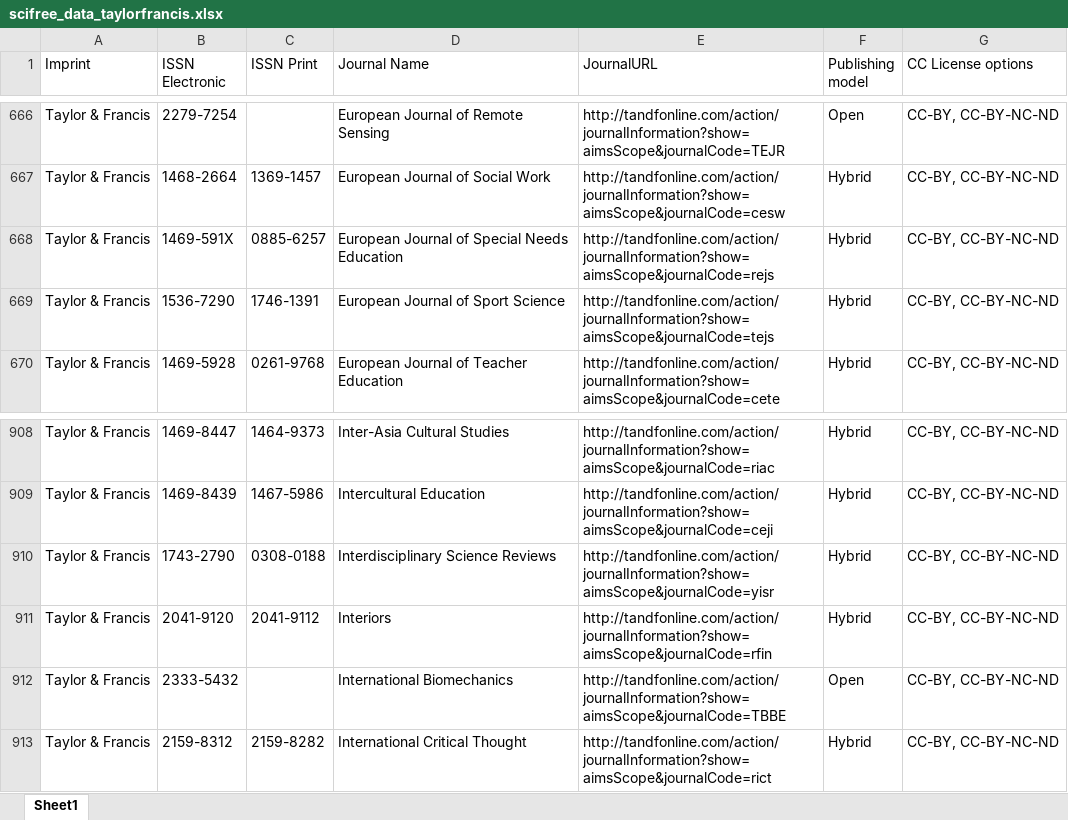
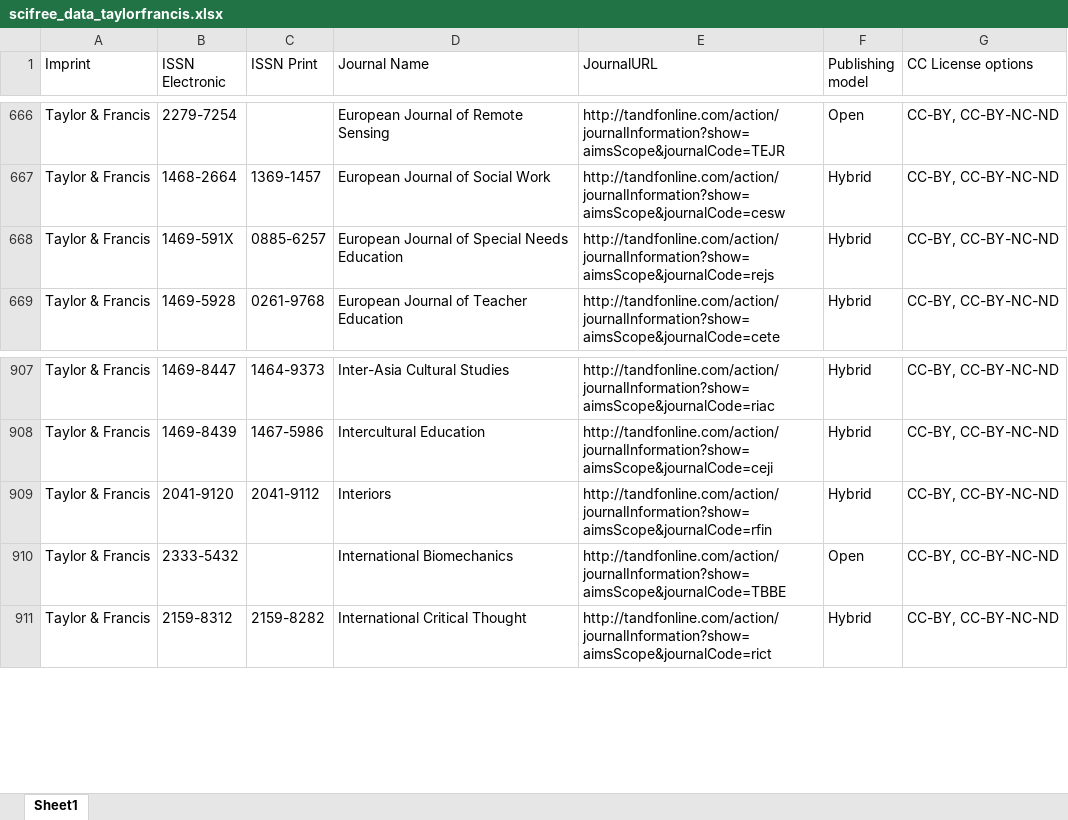
Before and after one commit to Kungbib/oa-tskr, an Excel workbook: Bibsam_tidskriftslistor/scifree_data_taylorfrancis.xlsx, sheet Sheet1, drawn as a sheet; only a part is shown, gaps mark what is left out; values as stored, in another font and other column widths than the file's, no borders; table styles not drawn; the diff names each change by its address in the sheet, - before the commit and + after, or states it on an @@ line.

Commit message:
2024, uppdatering 1 - rättning
2024, uppdatering 1 - rättning

```diff
--- a/Bibsam_tidskriftslistor/scifree_data_taylorfrancis.xlsx (sheet Sheet1)
+++ b/Bibsam_tidskriftslistor/scifree_data_taylorfrancis.xlsx (sheet Sheet1)
-row 669: Taylor & Francis | 1536-7290 | 1746-1391 | European Journal of Sport Science | http://tandfonline.com/action/journalInformation?show=aimsScope&journalCode=tejs | Hybrid | CC-BY, CC-BY-NC-ND
-row 910: Taylor & Francis | 1743-2790 | 0308-0188 | Interdisciplinary Science Reviews | http://tandfonline.com/action/journalInformation?show=aimsScope&journalCode=yisr | Hybrid | CC-BY, CC-BY-NC-ND
```
